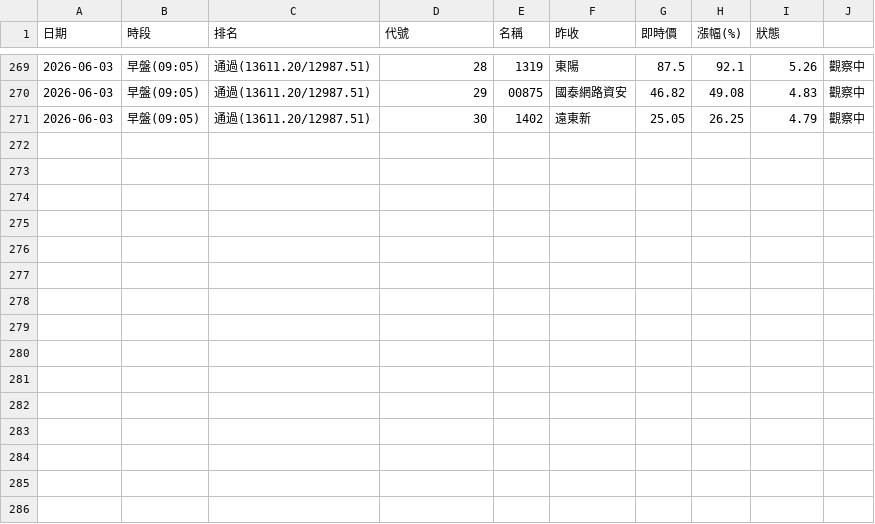
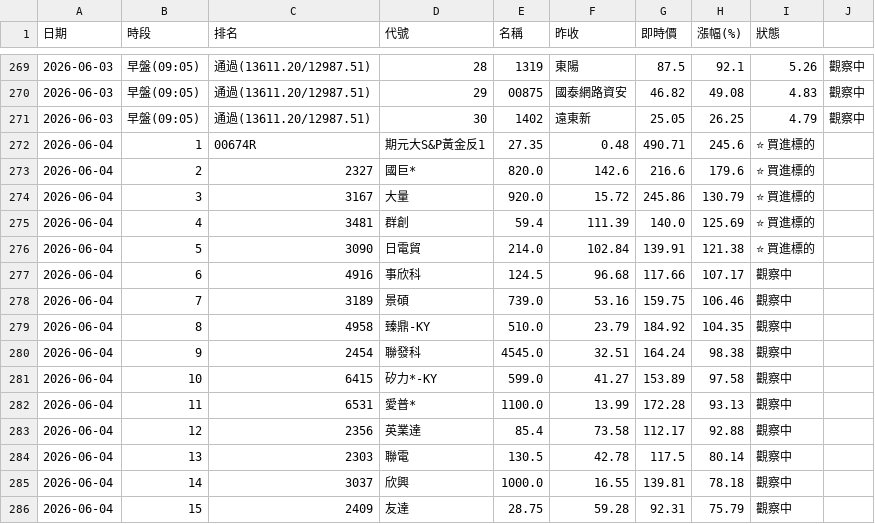
Before and after one commit to ainsliemile/TW_daily_stock, a CSV file: historical_momentum_data.csv, drawn as a sheet; only a part is shown, gaps mark what is left out; the diff names each change by its address in the sheet, - before the commit and + after, or states it on an @@ line.

```diff
--- a/historical_momentum_data.csv
+++ b/historical_momentum_data.csv
+row 272: 2026-06-04 | 1 | 00674R | 期元大S&P黃金反1 | 27.35 | 0.48 | 490.71 | 245.6 | ⭐ 買進標的
+row 273: 2026-06-04 | 2 | 2327 | 國巨* | 820.0 | 142.6 | 216.6 | 179.6 | ⭐ 買進標的
+row 274: 2026-06-04 | 3 | 3167 | 大量 | 920.0 | 15.72 | 245.86 | 130.79 | ⭐ 買進標的
+row 275: 2026-06-04 | 4 | 3481 | 群創 | 59.4 | 111.39 | 140.0 | 125.69 | ⭐ 買進標的
+row 276: 2026-06-04 | 5 | 3090 | 日電貿 | 214.0 | 102.84 | 139.91 | 121.38 | ⭐ 買進標的
+row 277: 2026-06-04 | 6 | 4916 | 事欣科 | 124.5 | 96.68 | 117.66 | 107.17 | 觀察中
+row 278: 2026-06-04 | 7 | 3189 | 景碩 | 739.0 | 53.16 | 159.75 | 106.46 | 觀察中
+row 279: 2026-06-04 | 8 | 4958 | 臻鼎-KY | 510.0 | 23.79 | 184.92 | 104.35 | 觀察中
+row 280: 2026-06-04 | 9 | 2454 | 聯發科 | 4545.0 | 32.51 | 164.24 | 98.38 | 觀察中
+row 281: 2026-06-04 | 10 | 6415 | 矽力*-KY | 599.0 | 41.27 | 153.89 | 97.58 | 觀察中
+row 282: 2026-06-04 | 11 | 6531 | 愛普* | 1100.0 | 13.99 | 172.28 | 93.13 | 觀察中
+row 283: 2026-06-04 | 12 | 2356 | 英業達 | 85.4 | 73.58 | 112.17 | 92.88 | 觀察中
+row 284: 2026-06-04 | 13 | 2303 | 聯電 | 130.5 | 42.78 | 117.5 | 80.14 | 觀察中
+row 285: 2026-06-04 | 14 | 3037 | 欣興 | 1000.0 | 16.55 | 139.81 | 78.18 | 觀察中
+row 286: 2026-06-04 | 15 | 2409 | 友達 | 28.75 | 59.28 | 92.31 | 75.79 | 觀察中
```
Also changed, not shown: 1 other file.
